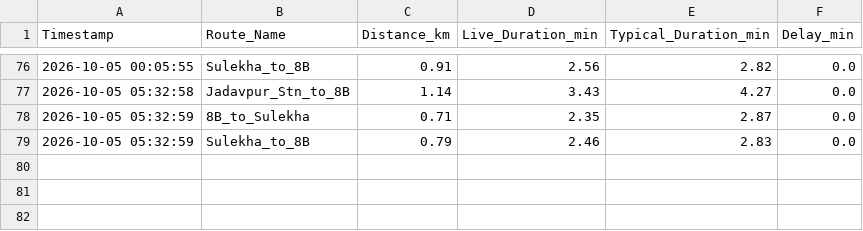
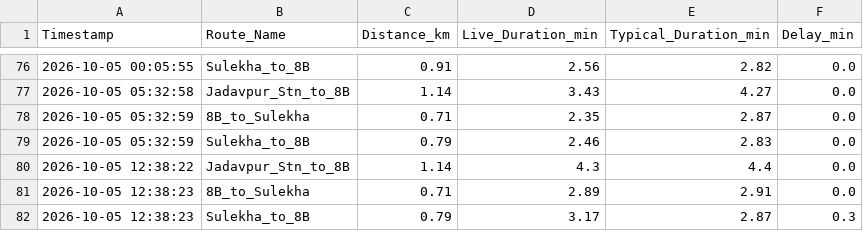
Before and after one commit to sparshasgyt-oss/jadavpur-traffic-tracker, a CSV file: jadavpur_traffic_log.csv, drawn as a sheet; only a part is shown, gaps mark what is left out; the diff names each change by its address in the sheet, - before the commit and + after, or states it on an @@ line.

Commit message:
log Mon Oct  5 12:38:23 UTC 2026

```diff
--- a/jadavpur_traffic_log.csv
+++ b/jadavpur_traffic_log.csv
+row 80: 2026-10-05 12:38:22 | Jadavpur_Stn_to_8B | 1.14 | 4.3 | 4.4 | 0.0
+row 81: 2026-10-05 12:38:23 | 8B_to_Sulekha | 0.71 | 2.89 | 2.91 | 0.0
+row 82: 2026-10-05 12:38:23 | Sulekha_to_8B | 0.79 | 3.17 | 2.87 | 0.3
```
